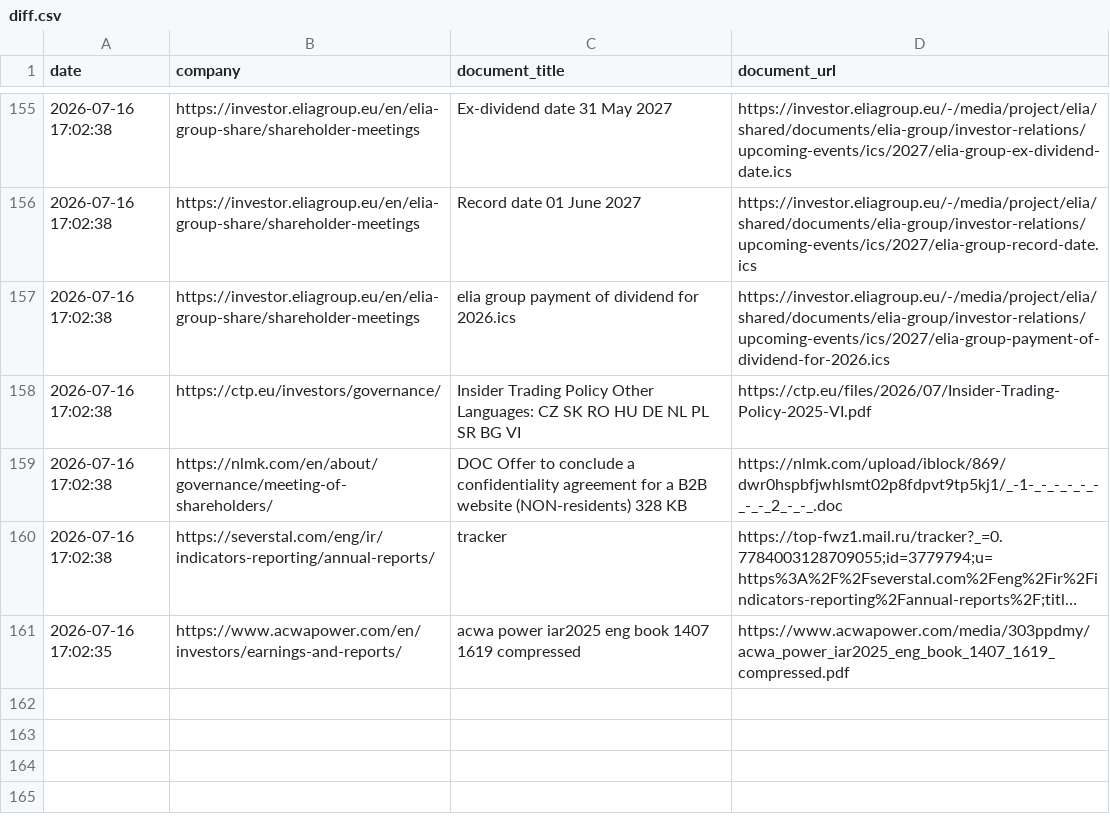
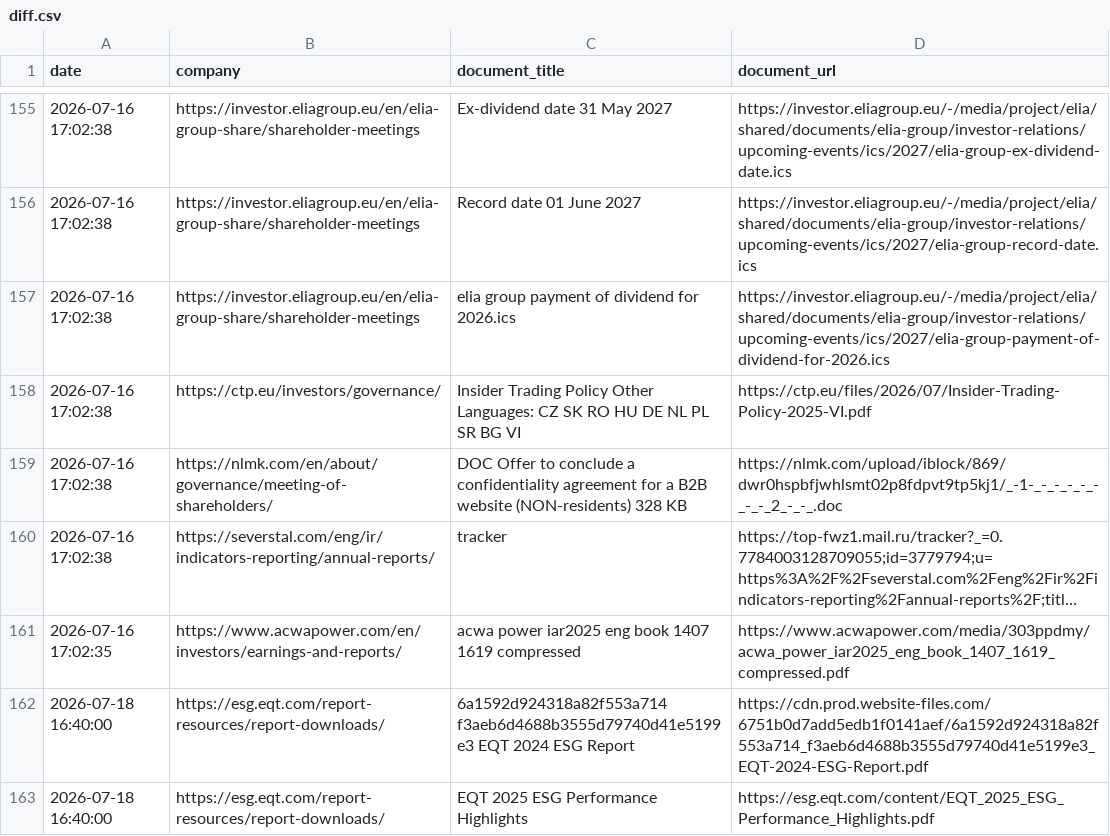
Before and after one commit to Shyam7291/document-monitor, a CSV file: diff.csv, drawn as a sheet; only a part is shown, gaps mark what is left out; long unchanged cells end in …; the diff names each change by its address in the sheet, - before the commit and + after, or states it on an @@ line.

```diff
--- a/diff.csv
+++ b/diff.csv
+row 162: 2026-07-18 16:40:00 | https://esg.eqt.com/report-resources/report-downloads/ | 6a1592d924318a82f553a714 f3aeb6d4688b3555d79740d41e5199e3 EQT 2024 ESG Report | https://cdn.prod.website-files.com/6751b0d7add5edb1f0141aef/6a1592d924318a82f553a714_f3aeb6d4688b3555d79740d41e5199e3_EQT-2024-ESG-Report.pdf
+row 163: 2026-07-18 16:40:00 | https://esg.eqt.com/report-resources/report-downloads/ | EQT 2025 ESG Performance Highlights | https://esg.eqt.com/content/EQT_2025_ESG_Performance_Highlights.pdf
```
Also changed, not shown: run_summary_master.csv, 2 other files.
